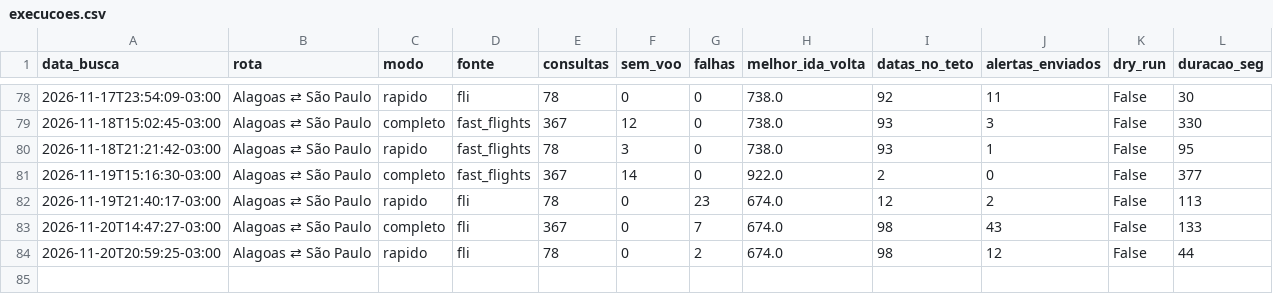
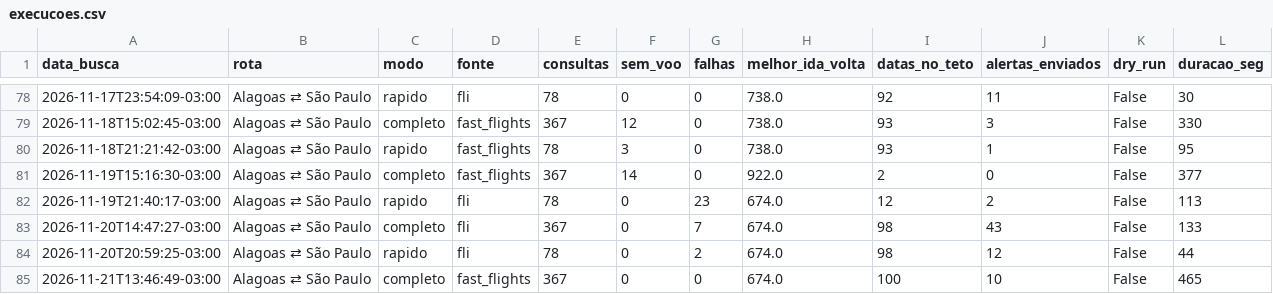
Before and after one commit to juliourb/monitor-voos, a CSV file: dados/execucoes.csv, drawn as a sheet; only a part is shown, gaps mark what is left out.

```diff
--- a/dados/execucoes.csv
+++ b/dados/execucoes.csv
@@ -84 +84,2 @@ data_busca,rota,modo,fonte,consultas,sem_voo,falhas,melhor_ida_volta,datas_no_te
 2026-11-20T20:59:25-03:00,Alagoas ⇄ São Paulo,rapido,fli,78,0,2,674.0,98,12,False,44
+2026-11-21T13:46:49-03:00,Alagoas ⇄ São Paulo,completo,fast_flights,367,0,0,674.0,100,10,False,465
```
Also changed, not shown: dados/ultimo/melhor_ida_volta_por_data_0.csv, 4 other files.
